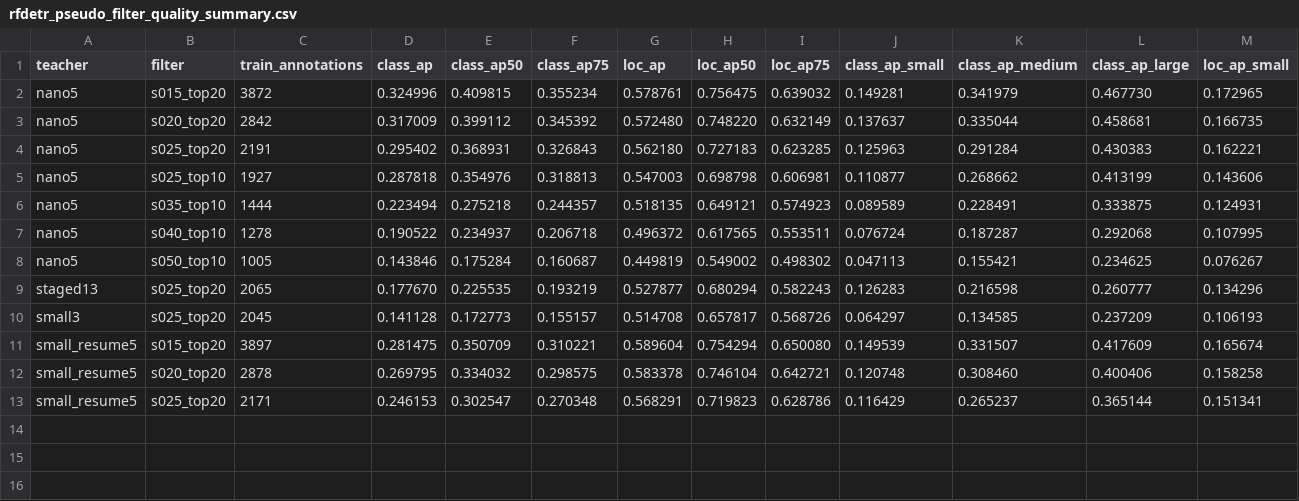
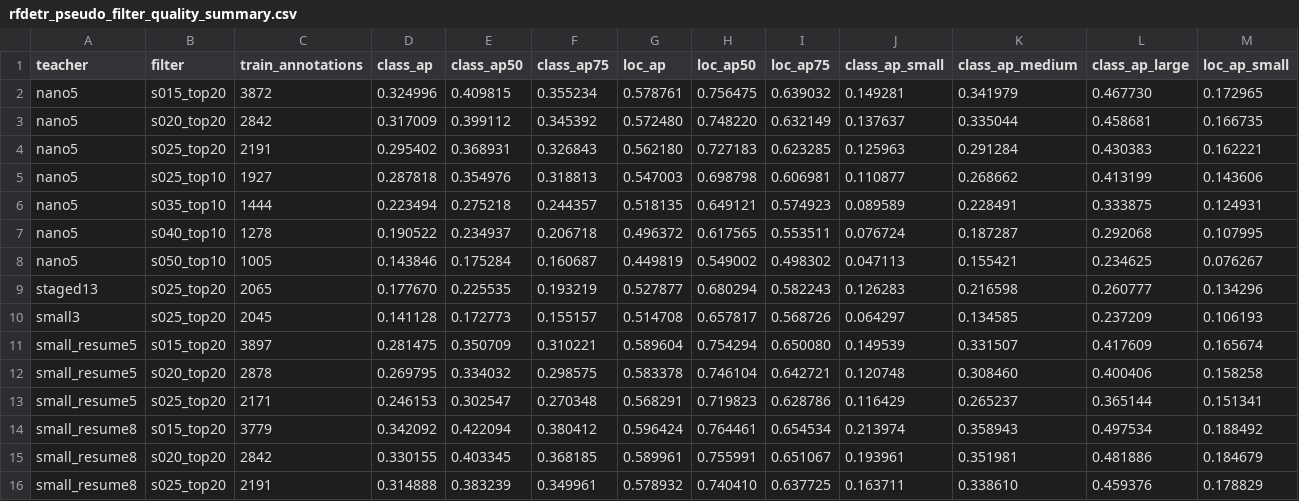
Before and after one commit to HUSRCF/2Dattention, a CSV file: results/rfdetr_pseudo_filter_quality_summary.csv, drawn as a sheet; only a part is shown; rows hold the shown columns only; the diff names each change by its address in the sheet, - before the commit and + after, or states it on an @@ line.

Commit message:
Add resumed Small RF-DETR long-run diagnostic

```diff
--- a/results/rfdetr_pseudo_filter_quality_summary.csv
+++ b/results/rfdetr_pseudo_filter_quality_summary.csv
+row 14: small_resume8 | s015_top20 | 3779 | 0.342092 | 0.422094 | 0.380412 | 0.596424 | 0.764461 | 0.654534 | 0.213974 | 0.358943 | 0.497534 | 0.188492
+row 15: small_resume8 | s020_top20 | 2842 | 0.330155 | 0.403345 | 0.368185 | 0.589961 | 0.755991 | 0.651067 | 0.193961 | 0.351981 | 0.481886 | 0.184679
+row 16: small_resume8 | s025_top20 | 2191 | 0.314888 | 0.383239 | 0.349961 | 0.578932 | 0.740410 | 0.637725 | 0.163711 | 0.338610 | 0.459376 | 0.178829
```
Also changed, not shown: results/rfdetr_indtest_seed43_detector_side_summary.csv, results/rfdetr_train_teacher_quality_summary.csv, 17 other files.
